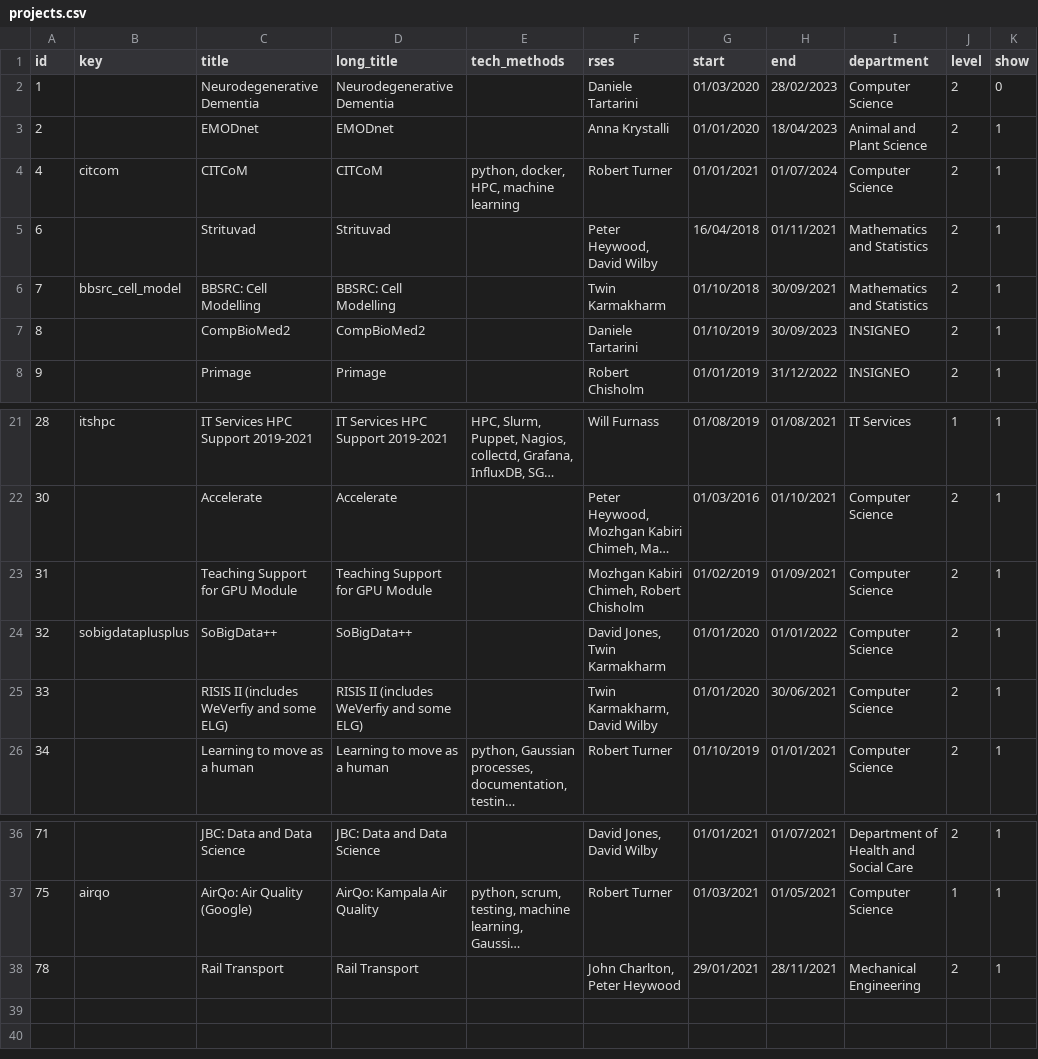
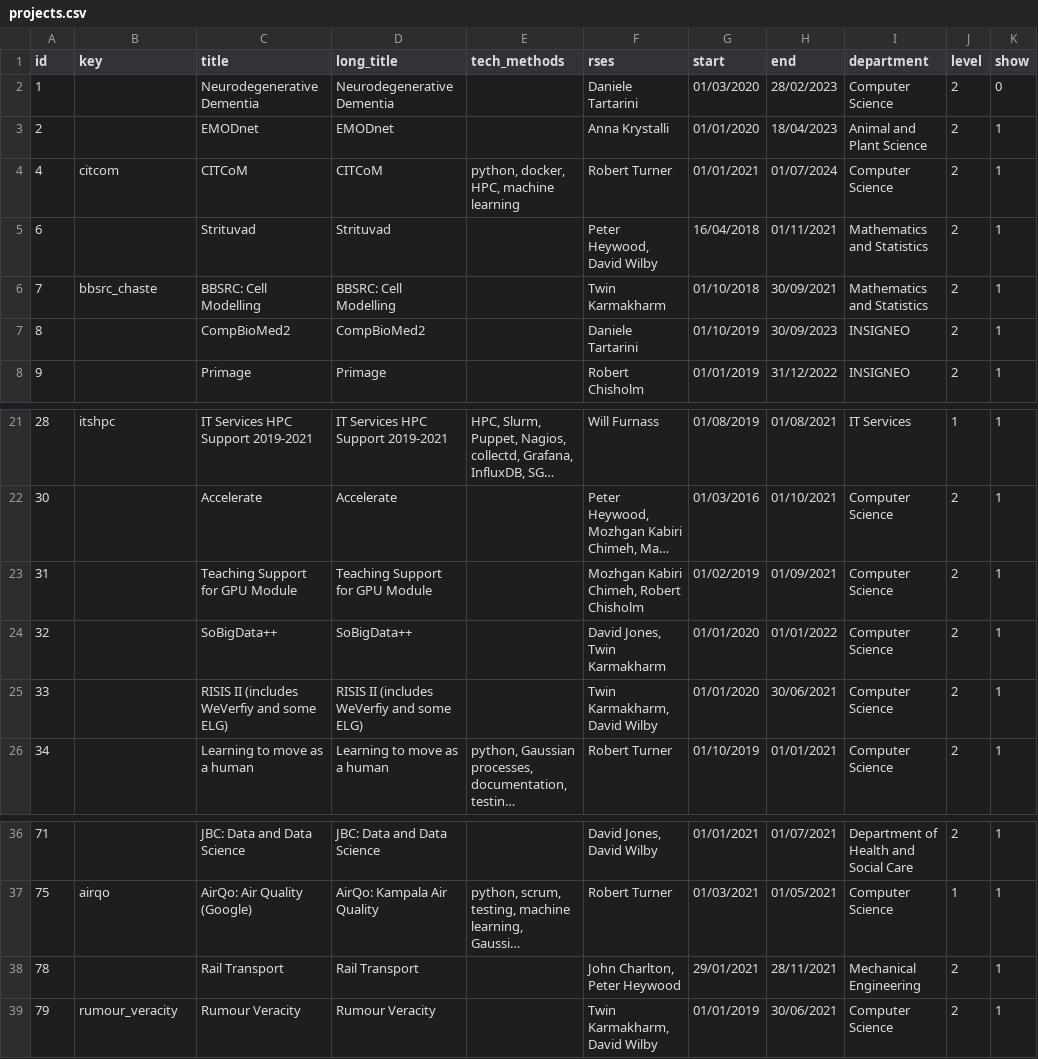
Before and after one commit to RSE-Sheffield/RSE-Sheffield.github.io, a CSV file: _data/projects.csv, drawn as a sheet; only a part is shown, gaps mark what is left out; long unchanged cells end in ….

Commit message:
Added rumour varacity as individual project

```diff
--- a/_data/projects.csv
+++ b/_data/projects.csv
@@ -5,3 +5,3 @@ id,key,title,long_title,tech_methods,rses,start,end,department,level,show
 6,,Strituvad,Strituvad,,"Peter Heywood, David Wilby",16/04/2018,01/11/2021,Mathematics and Statistics,2,1
-7, bbsrc_cell_model,BBSRC: Cell Modelling,BBSRC: Cell Modelling,,Twin Karmakharm,01/10/2018,30/09/2021,Mathematics and Statistics,2,1
+7, bbsrc_chaste,BBSRC: Cell Modelling,BBSRC: Cell Modelling,,Twin Karmakharm,01/10/2018,30/09/2021,Mathematics and Statistics,2,1
 8,,CompBioMed2,CompBioMed2,,Daniele Tartarini,01/10/2019,30/09/2023,INSIGNEO,2,1
@@ -23,3 +23,3 @@ id,key,title,long_title,tech_methods,rses,start,end,department,level,show
 31,,Teaching Support for GPU Module,Teaching Support for GPU Module,,"Mozhgan Kabiri Chimeh, Robert Chisholm",01/02/2019,01/09/2021,Computer Science,2,1
-32, sobigdataplusplus,SoBigData++,SoBigData++,,"David Jones, Twin Karmakharm",01/01/2020,01/01/2022,Computer Science,2,1
+32,,SoBigData++,SoBigData++,,"David Jones, Twin Karmakharm",01/01/2020,01/01/2022,Computer Science,2,1
 33,,RISIS II (includes WeVerfiy and some ELG),RISIS II (includes WeVerfiy and some ELG),,"Twin Karmakharm, David Wilby",01/01/2020,30/06/2021,Computer Science,2,1
@@ -38 +38,2 @@ id,key,title,long_title,tech_methods,rses,start,end,department,level,show
 78,,Rail Transport,Rail Transport,,"John Charlton, Peter Heywood",29/01/2021,28/11/2021,Mechanical Engineering,2,1
+79,rumour_veracity, Rumour Veracity, Rumour Veracity,,"Twin Karmakharm, David Wilby",01/01/2019,30/06/2021,Computer Science,2,1
```
Also changed, not shown: 4 other files.
